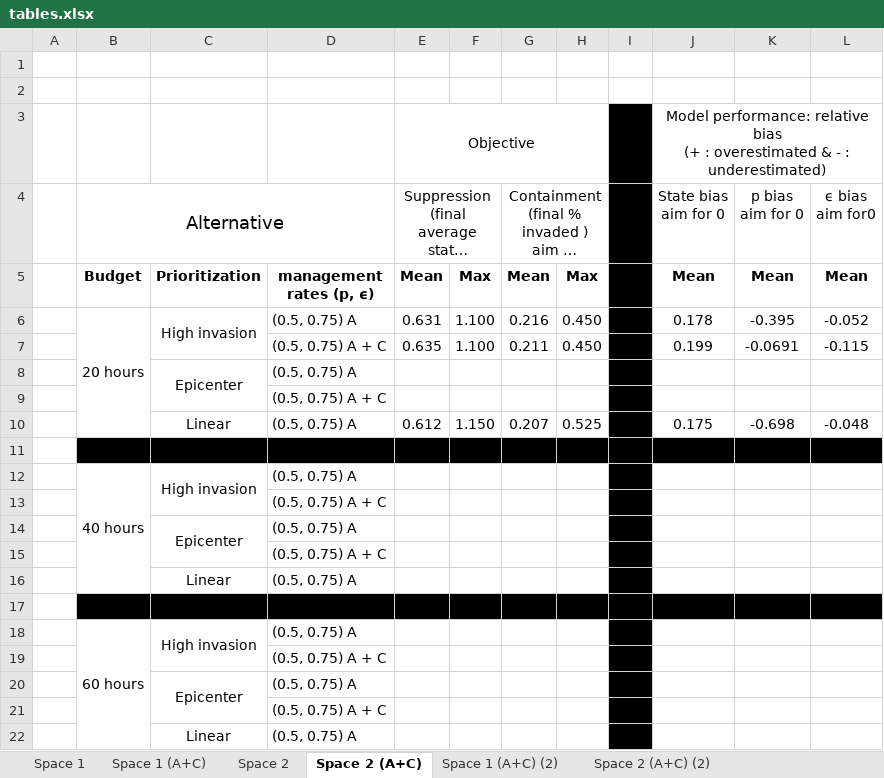
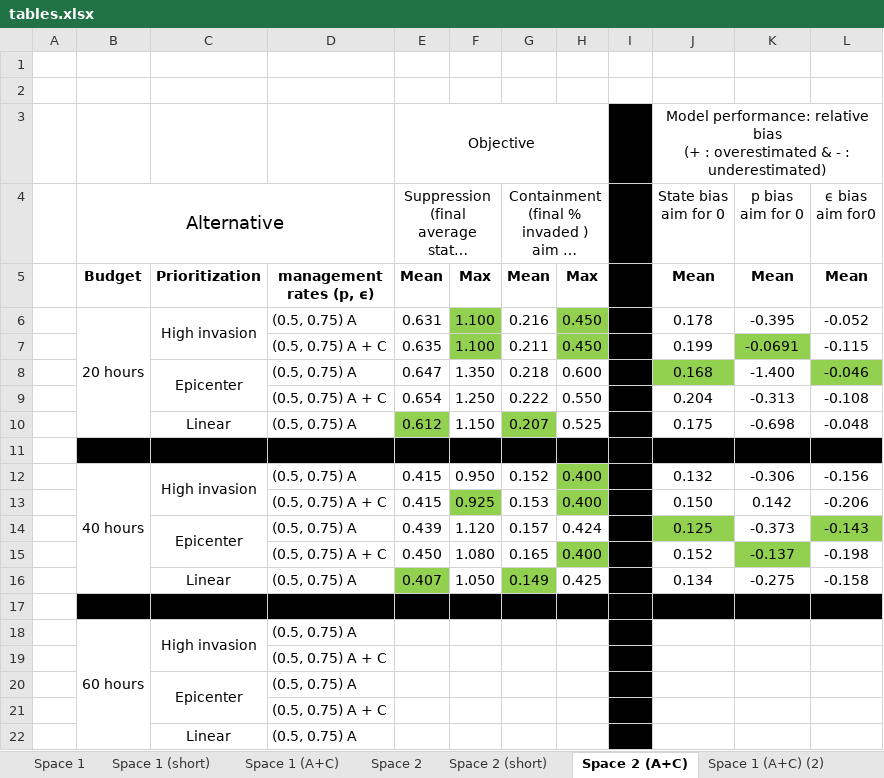
Before and after one commit to Quantitative-Conservation-Lab/Thompson_etal_InReview, an Excel workbook: tables.xlsx, sheet Space 2 (A+C), drawn as a sheet; long unchanged cells end in …; values as stored, in another font and other column widths than the file's, no borders; removed rows and columns are numbered as before the commit, all else as after; the diff names each change by its address in the sheet, - before the commit and + after, or states it on an @@ line.

```diff
--- a/tables.xlsx (sheet Space 2 (A+C))
+++ b/tables.xlsx (sheet Space 2 (A+C))
+sheet tab: Space 1 (short)
+sheet tab: Space 2 (short)
-F6:F7 fill: none
+F6:F7 fill: #92D050
-H6:H7 fill: none
+H6:H7 fill: #92D050
-K7 fill: none
+K7 fill: #92D050
-row 8:  |  | Epicenter | (0.5, 0.75) A
-row 9:  |  |  | (0.5, 0.75) A + C
+row 8:  |  | Epicenter | (0.5, 0.75) A | 0.647 | 1.350 | 0.218 | 0.600 |  | 0.168 | -1.400 | -0.046
+row 9:  |  |  | (0.5, 0.75) A + C | 0.654 | 1.250 | 0.222 | 0.550 |  | 0.204 | -0.313 | -0.108
-E10 fill: none
+E10 fill: #92D050
-G10 fill: none
+G10 fill: #92D050
-row 12:  | 40 hours | High invasion | (0.5, 0.75) A
-row 13:  |  |  | (0.5, 0.75) A + C
-row 14:  |  | Epicenter | (0.5, 0.75) A
-row 15:  |  |  | (0.5, 0.75) A + C
-row 16:  |  | Linear | (0.5, 0.75) A
+row 12:  | 40 hours | High invasion | (0.5, 0.75) A | 0.415 | 0.950 | 0.152 | 0.400 |  | 0.132 | -0.306 | -0.156
+row 13:  |  |  | (0.5, 0.75) A + C | 0.415 | 0.925 | 0.153 | 0.400 |  | 0.150 | 0.142 | -0.206
+row 14:  |  | Epicenter | (0.5, 0.75) A | 0.439 | 1.120 | 0.157 | 0.424 |  | 0.125 | -0.373 | -0.143
+row 15:  |  |  | (0.5, 0.75) A + C | 0.450 | 1.080 | 0.165 | 0.400 |  | 0.152 | -0.137 | -0.198
+row 16:  |  | Linear | (0.5, 0.75) A | 0.407 | 1.050 | 0.149 | 0.425 |  | 0.134 | -0.275 | -0.158
```
Also changed, not shown: sheet Space 1, sheet Space 2, sheet Space 1 (A+C), 11 other files.
